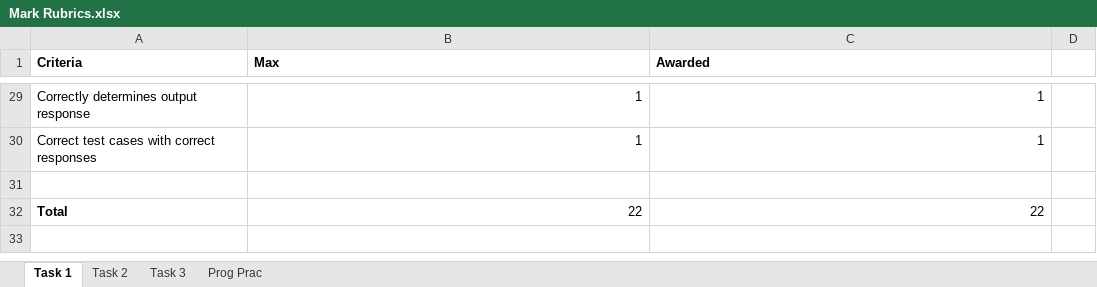
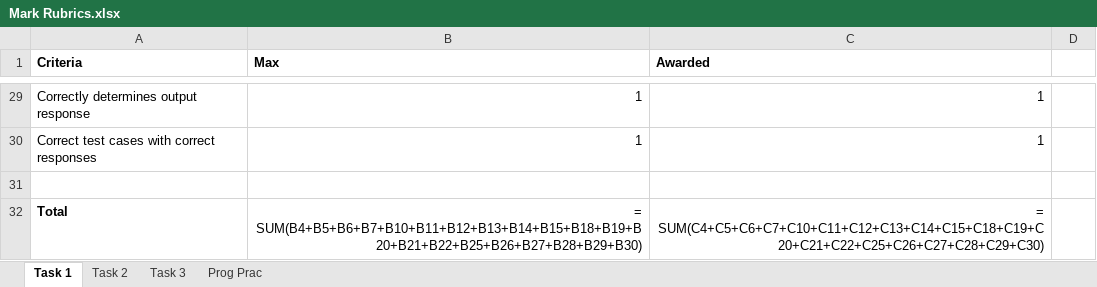
Before and after one commit to python-noob-dotcom/Computing-notes_private, an Excel workbook: PAPERS/Eugene (63.5 out of 66)/Eugene (63.5)/Mark Rubrics.xlsx, sheet Task 1, drawn as a sheet; only a part is shown, gaps mark what is left out; values as stored, in another font and other column widths than the file's, no borders; formulas without a stored value are shown as written; the diff names each change by its address in the sheet, - before the commit and + after, or states it on an @@ line.

```diff
--- a/PAPERS/Eugene (63.5 out of 66)/Eugene (63.5)/Mark Rubrics.xlsx (sheet Task 1)
+++ b/PAPERS/Eugene (63.5 out of 66)/Eugene (63.5)/Mark Rubrics.xlsx (sheet Task 1)
-B32 (Max): 22
+B32 (Max): = SUM(B4+B5+B6+B7+B10+B11+B12+B13+B14+B15+B18+B19+B20+B21+B22+B25+B26+B27+B28+B29+B30)
-C32 (Awarded): 22
+C32 (Awarded): = SUM(C4+C5+C6+C7+C10+C11+C12+C13+C14+C15+C18+C19+C20+C21+C22+C25+C26+C27+C28+C29+C30)
```
Also changed, not shown: sheet Task 2, sheet Task 3.
